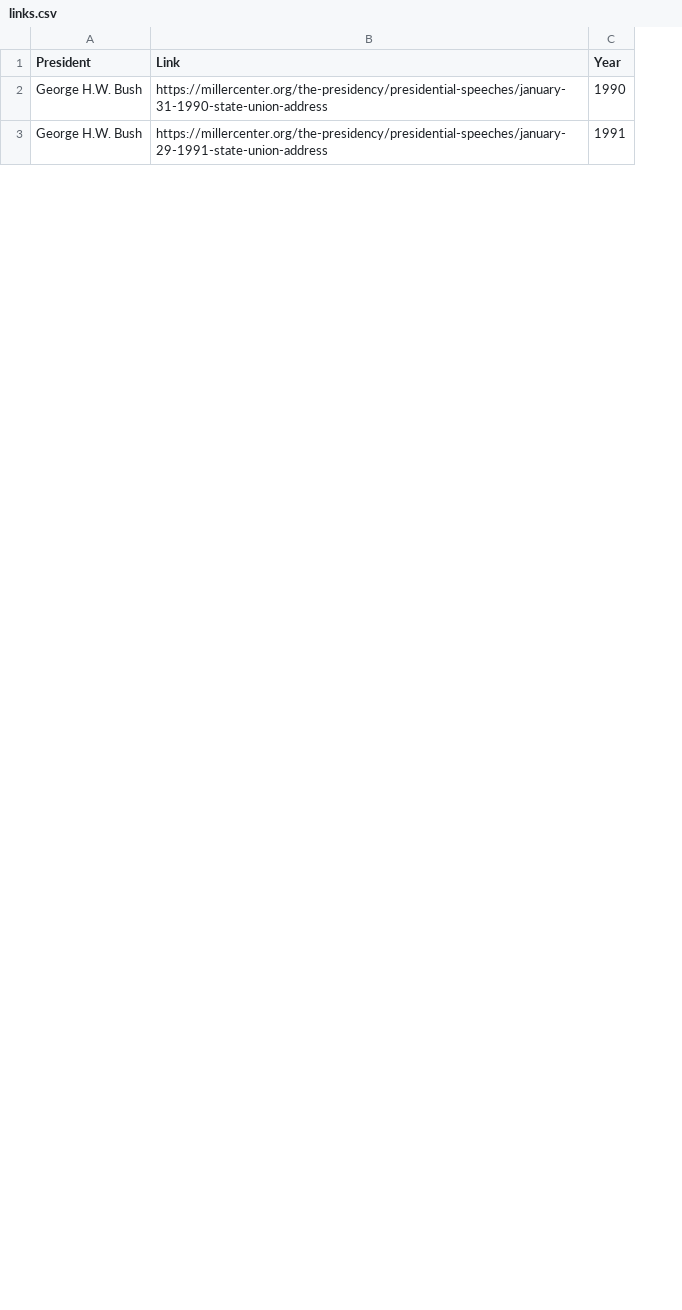
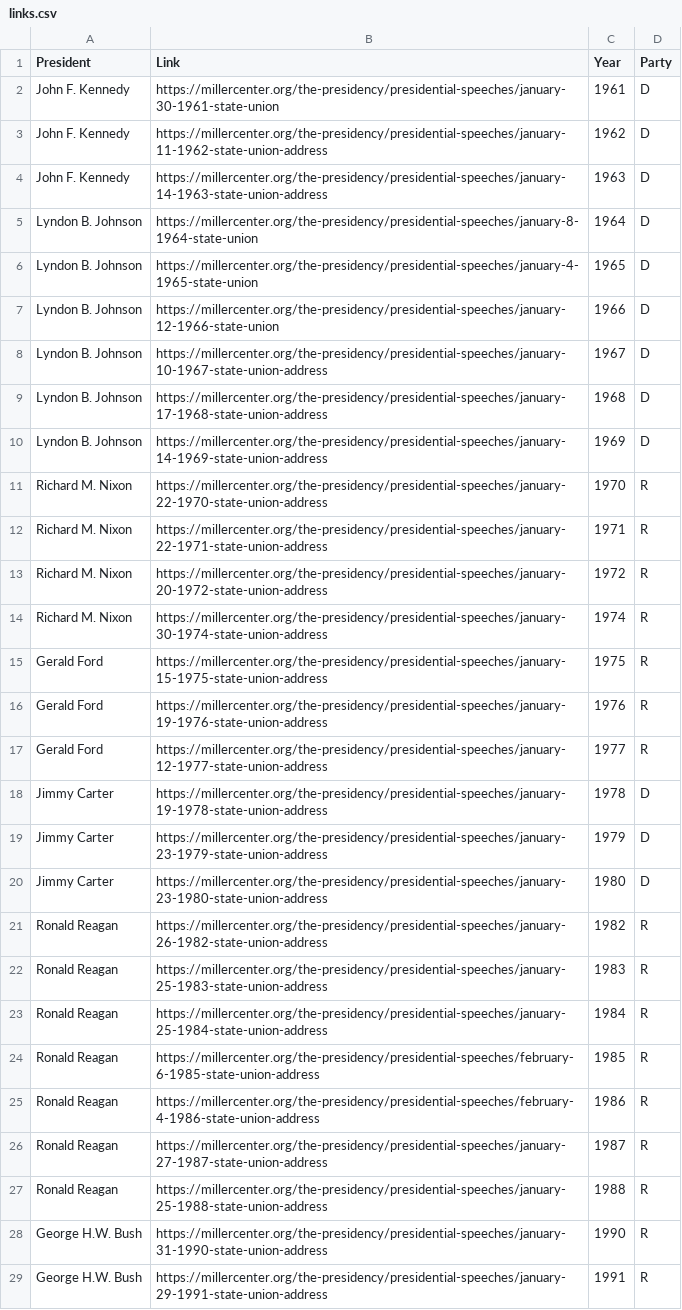
Before and after one commit to data2al/nlp_project, a CSV file: links.csv, drawn as a sheet; only a part is shown; the diff names each change by its address in the sheet, - before the commit and + after, or states it on an @@ line.

```diff
--- a/links.csv
+++ b/links.csv
+column D (Party), rows 28-29: R | R
+row 2: John F. Kennedy | https://millercenter.org/the-presidency/presidential-speeches/january-30-1961-state-union | 1961 | D
+row 3: John F. Kennedy | https://millercenter.org/the-presidency/presidential-speeches/january-11-1962-state-union-address | 1962 | D
+row 4: John F. Kennedy | https://millercenter.org/the-presidency/presidential-speeches/january-14-1963-state-union-address | 1963 | D
+row 5: Lyndon B. Johnson | https://millercenter.org/the-presidency/presidential-speeches/january-8-1964-state-union | 1964 | D
+row 6: Lyndon B. Johnson | https://millercenter.org/the-presidency/presidential-speeches/january-4-1965-state-union | 1965 | D
+row 7: Lyndon B. Johnson | https://millercenter.org/the-presidency/presidential-speeches/january-12-1966-state-union | 1966 | D
+row 8: Lyndon B. Johnson | https://millercenter.org/the-presidency/presidential-speeches/january-10-1967-state-union-address | 1967 | D
+row 9: Lyndon B. Johnson | https://millercenter.org/the-presidency/presidential-speeches/january-17-1968-state-union-address | 1968 | D
+row 10: Lyndon B. Johnson | https://millercenter.org/the-presidency/presidential-speeches/january-14-1969-state-union-address | 1969 | D
+row 11: Richard M. Nixon | https://millercenter.org/the-presidency/presidential-speeches/january-22-1970-state-union-address | 1970 | R
+row 12: Richard M. Nixon | https://millercenter.org/the-presidency/presidential-speeches/january-22-1971-state-union-address | 1971 | R
+row 13: Richard M. Nixon | https://millercenter.org/the-presidency/presidential-speeches/january-20-1972-state-union-address | 1972 | R
+row 14: Richard M. Nixon | https://millercenter.org/the-presidency/presidential-speeches/january-30-1974-state-union-address | 1974 | R
+row 15: Gerald Ford | https://millercenter.org/the-presidency/presidential-speeches/january-15-1975-state-union-address | 1975 | R
+row 16: Gerald Ford | https://millercenter.org/the-presidency/presidential-speeches/january-19-1976-state-union-address | 1976 | R
+row 17: Gerald Ford | https://millercenter.org/the-presidency/presidential-speeches/january-12-1977-state-union-address | 1977 | R
+row 18: Jimmy Carter | https://millercenter.org/the-presidency/presidential-speeches/january-19-1978-state-union-address | 1978 | D
+row 19: Jimmy Carter | https://millercenter.org/the-presidency/presidential-speeches/january-23-1979-state-union-address | 1979 | D
+row 20: Jimmy Carter | https://millercenter.org/the-presidency/presidential-speeches/january-23-1980-state-union-address | 1980 | D
+row 21: Ronald Reagan | https://millercenter.org/the-presidency/presidential-speeches/january-26-1982-state-union-address | 1982 | R
+row 22: Ronald Reagan | https://millercenter.org/the-presidency/presidential-speeches/january-25-1983-state-union-address | 1983 | R
+row 23: Ronald Reagan | https://millercenter.org/the-presidency/presidential-speeches/january-25-1984-state-union-address | 1984 | R
+row 24: Ronald Reagan | https://millercenter.org/the-presidency/presidential-speeches/february-6-1985-state-union-address | 1985 | R
+row 25: Ronald Reagan | https://millercenter.org/the-presidency/presidential-speeches/february-4-1986-state-union-address | 1986 | R
+row 26: Ronald Reagan | https://millercenter.org/the-presidency/presidential-speeches/january-27-1987-state-union-address | 1987 | R
+row 27: Ronald Reagan | https://millercenter.org/the-presidency/presidential-speeches/january-25-1988-state-union-address | 1988 | R
```
Also changed, not shown: 33 other files.
